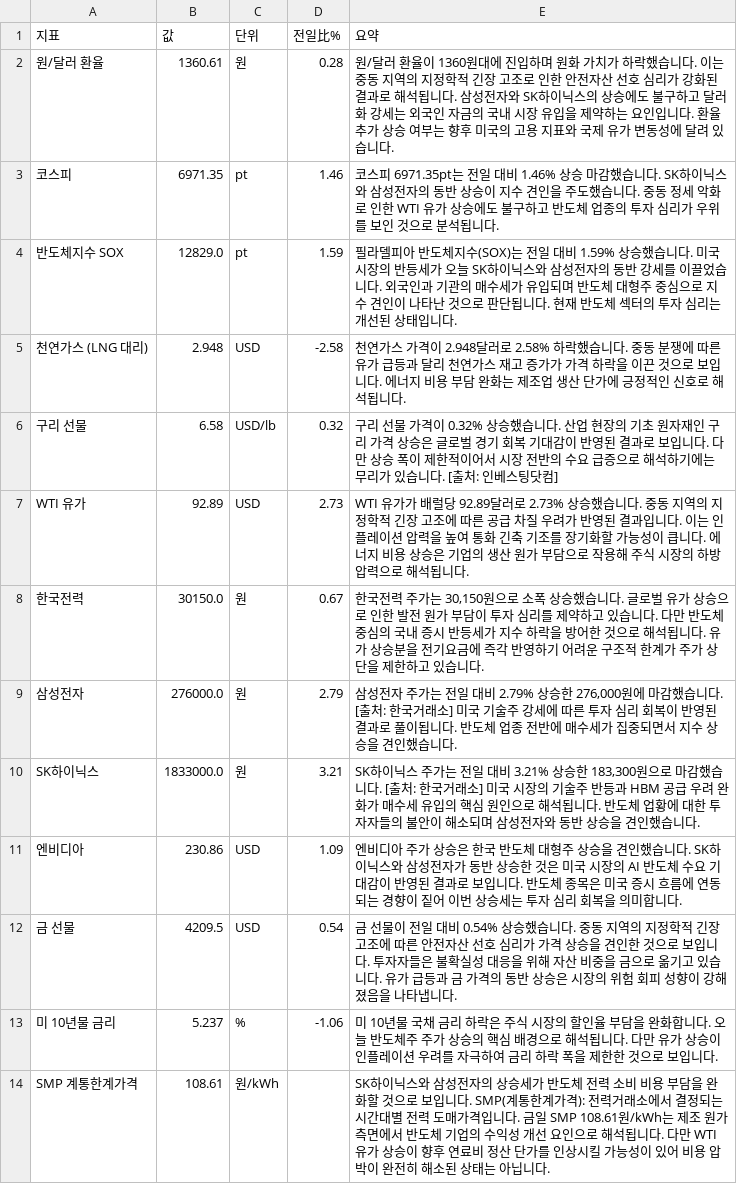
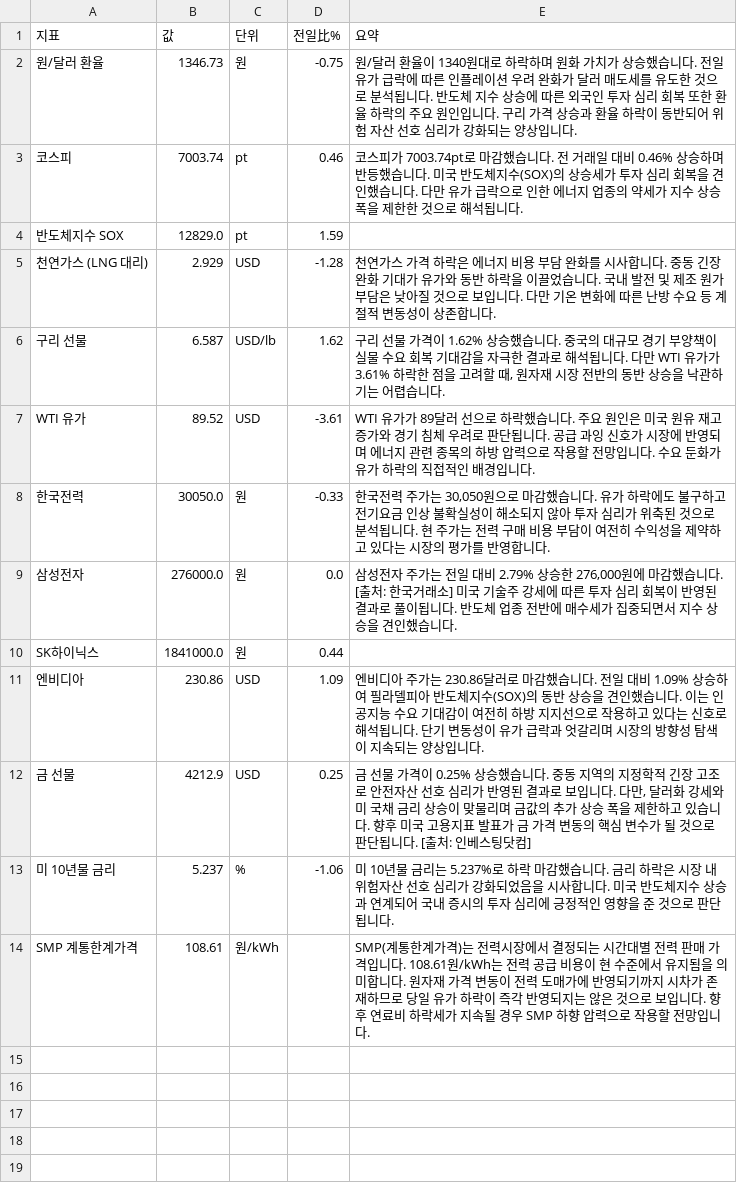
Before and after one commit to baehongcheol21-lab/info-board, a CSV file: exports/2026-10-02.csv, drawn as a sheet.

```diff
--- a/exports/2026-10-02.csv
+++ b/exports/2026-10-02.csv
@@ -1,14 +1,14 @@
 지표,값,단위,전일比%,요약
-원/달러 환율,1360.61,원,0.28,원/달러 환율이 1360원대에 진입하며 원화 가치가 하락했습니다. 이는 중동 지역의 지정학적 긴장 고조로 인한 안전자산 선호 심리가 강화된 결과로 해석됩니다. 삼성전자와 SK하이닉스의 상승에도 불구하고 달러화 강세는 외국인 자금의 국내 시장 유입을 제약하는 요인입니다. 환율 추가 상승 여부는 향후 미국의 고용 지표와 국제 유가 변동성에 달려 있습니다.
-코스피,6971.35,pt,1.46,코스피 6971.35pt는 전일 대비 1.46% 상승 마감했습니다.  SK하이닉스와 삼성전자의 동반 상승이 지수 견인을 주도했습니다. 중동 정세 악화로 인한 WTI 유가 상승에도 불구하고 반도체 업종의 투자 심리가 우위를 보인 것으로 분석됩니다.
-반도체지수 SOX,12829.0,pt,1.59,필라델피아 반도체지수(SOX)는 전일 대비 1.59% 상승했습니다. 미국 시장의 반등세가 오늘 SK하이닉스와 삼성전자의 동반 강세를 이끌었습니다. 외국인과 기관의 매수세가 유입되며 반도체 대형주 중심으로 지수 견인이 나타난 것으로 판단됩니다. 현재 반도체 섹터의 투자 심리는 개선된 상태입니다.
-천연가스 (LNG 대리),2.948,USD,-2.58,천연가스 가격이 2.948달러로 2.58% 하락했습니다.  중동 분쟁에 따른 유가 급등과 달리 천연가스 재고 증가가 가격 하락을 이끈 것으로 보입니다.  에너지 비용 부담 완화는 제조업 생산 단가에 긍정적인 신호로 해석됩니다.
-구리 선물,6.58,USD/lb,0.32,구리 선물 가격이 0.32% 상승했습니다. 산업 현장의 기초 원자재인 구리 가격 상승은 글로벌 경기 회복 기대감이 반영된 결과로 보입니다. 다만 상승 폭이 제한적이어서 시장 전반의 수요 급증으로 해석하기에는 무리가 있습니다. [출처: 인베스팅닷컴]
-WTI 유가,92.89,USD,2.73,WTI 유가가 배럴당 92.89달러로 2.73% 상승했습니다. 중동 지역의 지정학적 긴장 고조에 따른 공급 차질 우려가 반영된 결과입니다. 이는 인플레이션 압력을 높여 통화 긴축 기조를 장기화할 가능성이 큽니다. 에너지 비용 상승은 기업의 생산 원가 부담으로 작용해 주식 시장의 하방 압력으로 해석됩니다.
-한국전력,30150.0,원,0.67,"한국전력 주가는 30,150원으로 소폭 상승했습니다.  글로벌 유가 상승으로 인한 발전 원가 부담이 투자 심리를 제약하고 있습니다. 다만 반도체 중심의 국내 증시 반등세가 지수 하락을 방어한 것으로 해석됩니다. 유가 상승분을 전기요금에 즉각 반영하기 어려운 구조적 한계가 주가 상단을 제한하고 있습니다."
-삼성전자,276000.0,원,2.79,"삼성전자 주가는 전일 대비 2.79% 상승한 276,000원에 마감했습니다. [출처: 한국거래소] 미국 기술주 강세에 따른 투자 심리 회복이 반영된 결과로 풀이됩니다. 반도체 업종 전반에 매수세가 집중되면서 지수 상승을 견인했습니다."
-SK하이닉스,1833000.0,원,3.21,"SK하이닉스 주가는 전일 대비 3.21% 상승한 183,300원으로 마감했습니다. [출처: 한국거래소] 미국 시장의 기술주 반등과 HBM 공급 우려 완화가 매수세 유입의 핵심 원인으로 해석됩니다. 반도체 업황에 대한 투자자들의 불안이 해소되며 삼성전자와 동반 상승을 견인했습니다."
-엔비디아,230.86,USD,1.09,엔비디아 주가 상승은 한국 반도체 대형주 상승을 견인했습니다.  SK하이닉스와 삼성전자가 동반 상승한 것은 미국 시장의 AI 반도체 수요 기대감이 반영된 결과로 보입니다.  반도체 종목은 미국 증시 흐름에 연동되는 경향이 짙어 이번 상승세는 투자 심리 회복을 의미합니다.
-금 선물,4209.5,USD,0.54,금 선물이 전일 대비 0.54% 상승했습니다. 중동 지역의 지정학적 긴장 고조에 따른 안전자산 선호 심리가 가격 상승을 견인한 것으로 보입니다. 투자자들은 불확실성 대응을 위해 자산 비중을 금으로 옮기고 있습니다. 유가 급등과 금 가격의 동반 상승은 시장의 위험 회피 성향이 강해졌음을 나타냅니다.
-미 10년물 금리,5.237,%,-1.06,미 10년물 국채 금리 하락은 주식 시장의 할인율 부담을 완화합니다. 오늘 반도체주 주가 상승의 핵심 배경으로 해석됩니다. 다만 유가 상승이 인플레이션 우려를 자극하여 금리 하락 폭을 제한한 것으로 보입니다.
-SMP 계통한계가격,108.61,원/kWh,,SK하이닉스와 삼성전자의 상승세가 반도체 전력 소비 비용 부담을 완화할 것으로 보입니다.  SMP(계통한계가격): 전력거래소에서 결정되는 시간대별 전력 도매가격입니다.  금일 SMP 108.61원/kWh는 제조 원가 측면에서 반도체 기업의 수익성 개선 요인으로 해석됩니다. 다만 WTI 유가 상승이 향후 연료비 정산 단가를 인상시킬 가능성이 있어 비용 압박이 완전히 해소된 상태는 아닙니다.
+원/달러 환율,1346.73,원,-0.75,원/달러 환율이 1340원대로 하락하며 원화 가치가 상승했습니다. 전일 유가 급락에 따른 인플레이션 우려 완화가 달러 매도세를 유도한 것으로 분석됩니다. 반도체 지수 상승에 따른 외국인 투자 심리 회복 또한 환율 하락의 주요 원인입니다. 구리 가격 상승과 환율 하락이 동반되어 위험 자산 선호 심리가 강화되는 양상입니다.
+코스피,7003.74,pt,0.46,코스피가 7003.74pt로 마감했습니다.  전 거래일 대비 0.46% 상승하며 반등했습니다. 미국 반도체지수(SOX)의 상승세가 투자 심리 회복을 견인했습니다. 다만 유가 급락으로 인한 에너지 업종의 약세가 지수 상승 폭을 제한한 것으로 해석됩니다.
+반도체지수 SOX,12829.0,pt,1.59,
+천연가스 (LNG 대리),2.929,USD,-1.28,천연가스 가격 하락은 에너지 비용 부담 완화를 시사합니다. 중동 긴장 완화 기대가 유가와 동반 하락을 이끌었습니다. 국내 발전 및 제조 원가 부담은 낮아질 것으로 보입니다. 다만 기온 변화에 따른 난방 수요 등 계절적 변동성이 상존합니다.
+구리 선물,6.587,USD/lb,1.62,"구리 선물 가격이 1.62% 상승했습니다. 중국의 대규모 경기 부양책이 실물 수요 회복 기대감을 자극한 결과로 해석됩니다. 다만 WTI 유가가 3.61% 하락한 점을 고려할 때, 원자재 시장 전반의 동반 상승을 낙관하기는 어렵습니다."
+WTI 유가,89.52,USD,-3.61,WTI 유가가 89달러 선으로 하락했습니다. 주요 원인은 미국 원유 재고 증가와 경기 침체 우려로 판단됩니다. 공급 과잉 신호가 시장에 반영되며 에너지 관련 종목의 하방 압력으로 작용할 전망입니다. 수요 둔화가 유가 하락의 직접적인 배경입니다.
+한국전력,30050.0,원,-0.33,"한국전력 주가는 30,050원으로 마감했습니다. 유가 하락에도 불구하고 전기요금 인상 불확실성이 해소되지 않아 투자 심리가 위축된 것으로 분석됩니다. 현 주가는 전력 구매 비용 부담이 여전히 수익성을 제약하고 있다는 시장의 평가를 반영합니다."
+삼성전자,276000.0,원,0.0,"삼성전자 주가는 전일 대비 2.79% 상승한 276,000원에 마감했습니다. [출처: 한국거래소] 미국 기술주 강세에 따른 투자 심리 회복이 반영된 결과로 풀이됩니다. 반도체 업종 전반에 매수세가 집중되면서 지수 상승을 견인했습니다."
+SK하이닉스,1841000.0,원,0.44,
+엔비디아,230.86,USD,1.09,엔비디아 주가는 230.86달러로 마감했습니다. 전일 대비 1.09% 상승하여 필라델피아 반도체지수(SOX)의 동반 상승을 견인했습니다. 이는 인공지능 수요 기대감이 여전히 하방 지지선으로 작용하고 있다는 신호로 해석됩니다. 단기 변동성이 유가 급락과 엇갈리며 시장의 방향성 탐색이 지속되는 양상입니다.
+금 선물,4212.9,USD,0.25,"금 선물 가격이 0.25% 상승했습니다. 중동 지역의 지정학적 긴장 고조로 안전자산 선호 심리가 반영된 결과로 보입니다. 다만, 달러화 강세와 미 국채 금리 상승이 맞물리며 금값의 추가 상승 폭을 제한하고 있습니다. 향후 미국 고용지표 발표가 금 가격 변동의 핵심 변수가 될 것으로 판단됩니다. [출처: 인베스팅닷컴]"
+미 10년물 금리,5.237,%,-1.06,미 10년물 금리는 5.237%로 하락 마감했습니다. 금리 하락은 시장 내 위험자산 선호 심리가 강화되었음을 시사합니다. 미국 반도체지수 상승과 연계되어 국내 증시의 투자 심리에 긍정적인 영향을 준 것으로 판단됩니다.
+SMP 계통한계가격,108.61,원/kWh,,SMP(계통한계가격)는 전력시장에서 결정되는 시간대별 전력 판매 가격입니다. 108.61원/kWh는 전력 공급 비용이 현 수준에서 유지됨을 의미합니다. 원자재 가격 변동이 전력 도매가에 반영되기까지 시차가 존재하므로 당일 유가 하락이 즉각 반영되지는 않은 것으로 보입니다. 향후 연료비 하락세가 지속될 경우 SMP 하향 압력으로 작용할 전망입니다.
```
Also changed, not shown: 16 other files.
